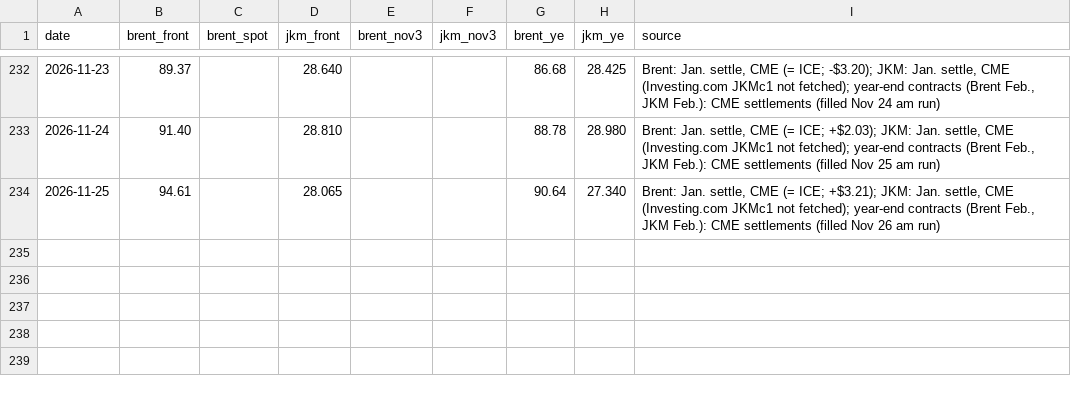
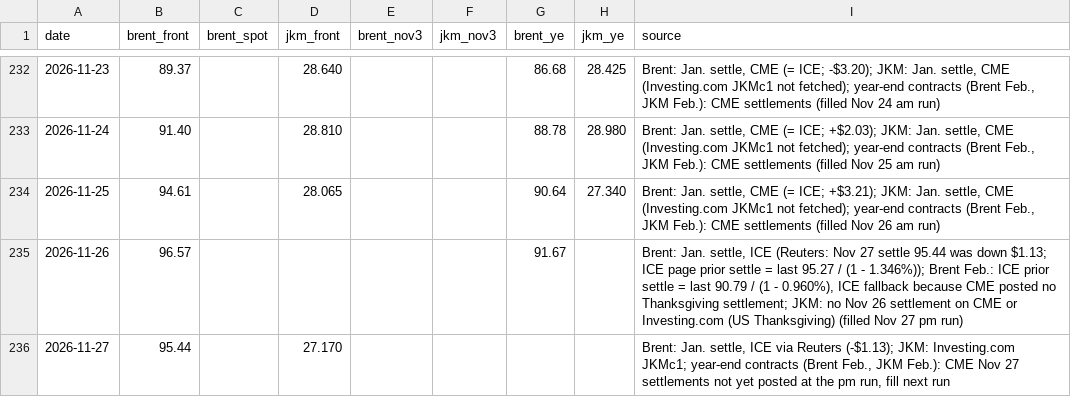
Before and after one commit to abrandt1897/GeoBrief, a CSV file: data/energy.csv, drawn as a sheet; only a part is shown, gaps mark what is left out; the diff names each change by its address in the sheet, - before the commit and + after, or states it on an @@ line.

```diff
--- a/data/energy.csv
+++ b/data/energy.csv
+row 235: 2026-11-26 | 96.57 |  |  |  |  | 91.67 |  | Brent: Jan. settle, ICE (Reuters: Nov 27 settle 95.44 was down $1.13; ICE page prior settle = last 95.27 / (1 - 1.346%)); Brent Feb.: ICE prior settle = last 90.79 / (1 - 0.960%), ICE fallback because CME posted no Thanksgiving settlement; JKM: no Nov 26 settlement on CME or Investing.com (US Thanksgiving) (filled Nov 27 pm run)
+row 236: 2026-11-27 | 95.44 |  | 27.170 |  |  |  |  | Brent: Jan. settle, ICE via Reuters (-$1.13); JKM: Investing.com JKMc1; year-end contracts (Brent Feb., JKM Feb.): CME Nov 27 settlements not yet posted at the pm run, fill next run
```
Also changed, not shown: data/headlines.csv, 2 other files.
